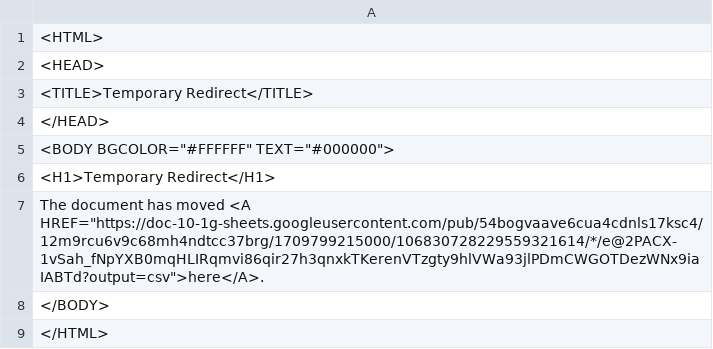
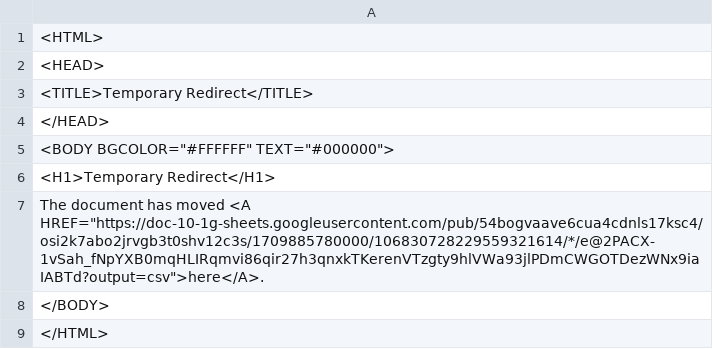
Before and after one commit to Cantaloupe2/github-action-csv-update-demo, a CSV file: data/childcare_locations.csv, drawn as a sheet.

```diff
--- a/data/childcare_locations.csv
+++ b/data/childcare_locations.csv
@@ -6,3 +6,3 @@
 <H1>Temporary Redirect</H1>
-The document has moved <A HREF="https://doc-10-1g-sheets.googleusercontent.com/pub/54bogvaave6cua4cdnls17ksc4/12m9rcu6v9c68mh4ndtcc37brg/1709799215000/106830728229559321614/*/e@2PACX-1vSah_fNpYXB0mqHLIRqmvi86qir27h3qnxkTKerenVTzgty9hlVWa93jlPDmCWGOTDezWNx9iaIABTd?output=csv">here</A>.
+The document has moved <A HREF="https://doc-10-1g-sheets.googleusercontent.com/pub/54bogvaave6cua4cdnls17ksc4/osi2k7abo2jrvgb3t0shv12c3s/1709885780000/106830728229559321614/*/e@2PACX-1vSah_fNpYXB0mqHLIRqmvi86qir27h3qnxkTKerenVTzgty9hlVWa93jlPDmCWGOTDezWNx9iaIABTd?output=csv">here</A>.
 </BODY>
```
